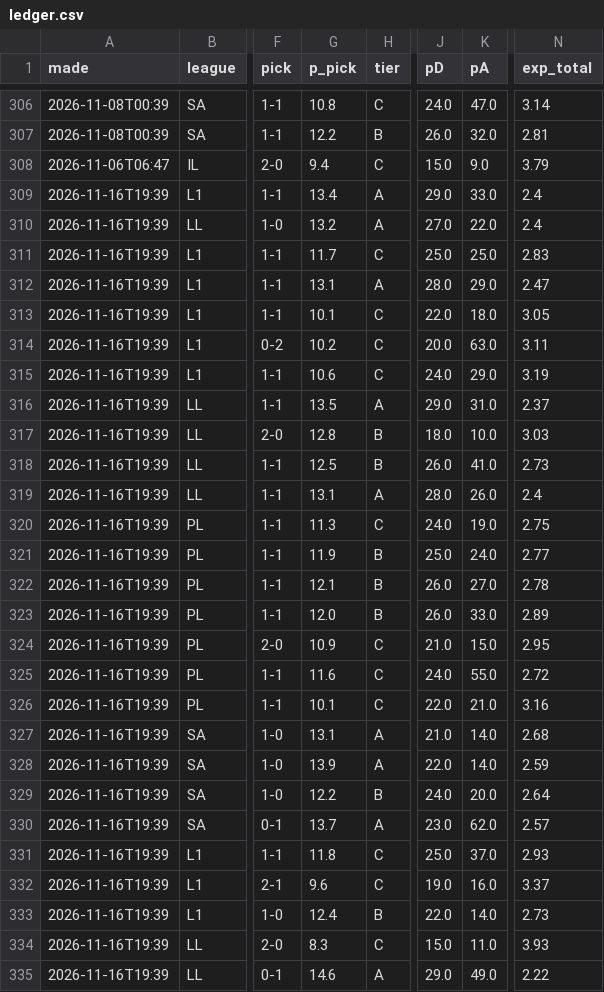
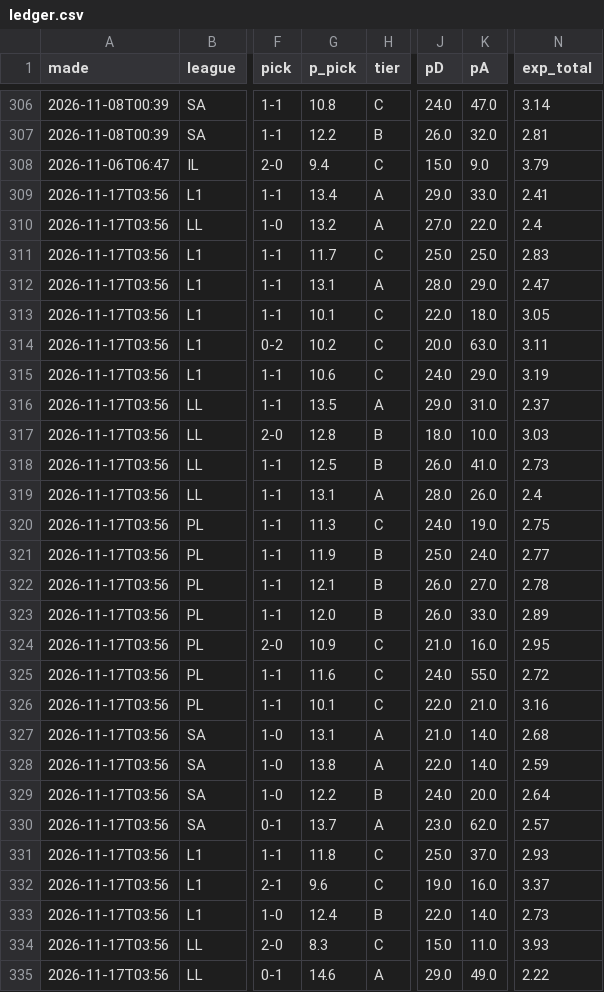
Before and after one commit to itzik200592-byte/score-oracle, a CSV file: data/ledger.csv, drawn as a sheet; only a part is shown, gaps mark what is left out; the diff covers the shown part only; the diff names each change by its address in the sheet, - before the commit and + after, or states it on an @@ line.

```diff
--- a/data/ledger.csv
+++ b/data/ledger.csv
-A309:A335 (made): 2026-11-16T19:39
+A309:A335 (made): 2026-11-17T03:56
-N309 (exp_total): 2.4
+N309 (exp_total): 2.41
-K324 (pA): 15.0
+K324 (pA): 16.0
-G328 (p_pick): 13.9
+G328 (p_pick): 13.8
```
Also changed, not shown: 9 added rows and 22 edited cells elsewhere in this file, 2 other files.
